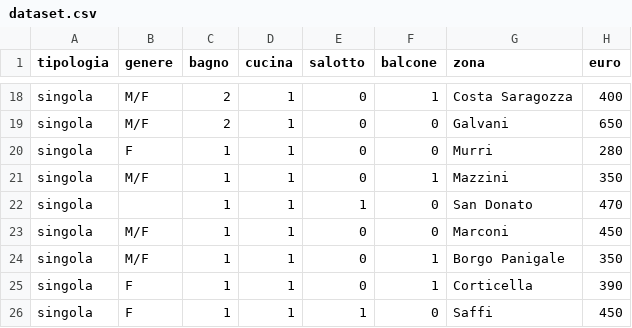
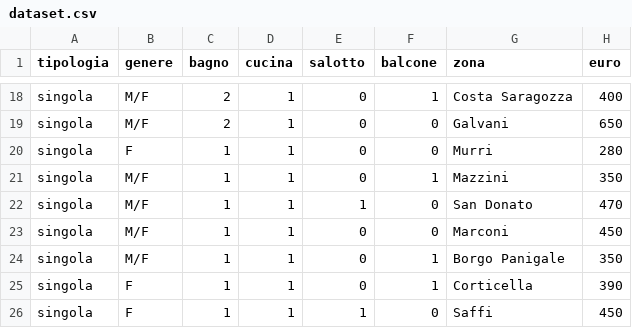
Before and after one commit to MarcoCollesei/RentinBo, a CSV file: Dataset/dataset.csv, drawn as a sheet; only a part is shown, gaps mark what is left out.

Commit message:
Dataset
Still preparing dataset

```diff
--- a/Dataset/dataset.csv
+++ b/Dataset/dataset.csv
@@ -21,3 +21,3 @@ singola,F,1,1,0,0,Murri,280
 singola,M/F,1,1,0,1,Mazzini,350
-singola,,1,1,1,0,San Donato,470
+singola,M/F,1,1,1,0,San Donato,470
 singola,M/F,1,1,0,0,Marconi,450
```
Also changed, not shown: 1 other file.
